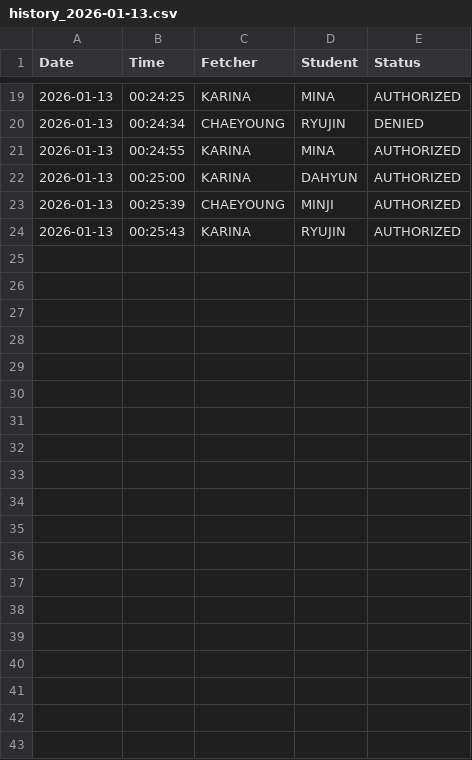
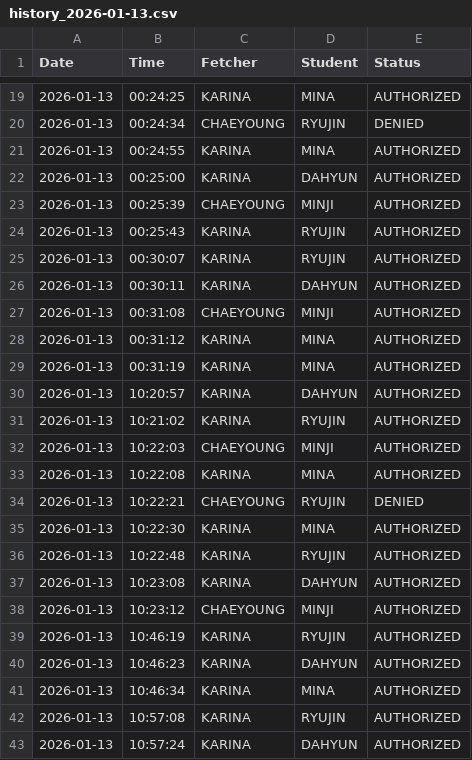
Before and after one commit to iverliz/RFIDsystem, a CSV file: thesis1/tapping/history log/history_2026-01-13.csv, drawn as a sheet; only a part is shown, gaps mark what is left out; the diff covers the shown part only; the diff names each change by its address in the sheet, - before the commit and + after, or states it on an @@ line.

```diff
--- a/thesis1/tapping/history log/history_2026-01-13.csv
+++ b/thesis1/tapping/history log/history_2026-01-13.csv
+row 25: 2026-01-13 | 00:30:07 | KARINA | RYUJIN | AUTHORIZED
+row 26: 2026-01-13 | 00:30:11 | KARINA | DAHYUN | AUTHORIZED
+row 27: 2026-01-13 | 00:31:08 | CHAEYOUNG | MINJI | AUTHORIZED
+row 28: 2026-01-13 | 00:31:12 | KARINA | MINA | AUTHORIZED
+row 29: 2026-01-13 | 00:31:19 | KARINA | MINA | AUTHORIZED
+row 30: 2026-01-13 | 10:20:57 | KARINA | DAHYUN | AUTHORIZED
+row 31: 2026-01-13 | 10:21:02 | KARINA | RYUJIN | AUTHORIZED
+row 32: 2026-01-13 | 10:22:03 | CHAEYOUNG | MINJI | AUTHORIZED
+row 33: 2026-01-13 | 10:22:08 | KARINA | MINA | AUTHORIZED
+row 34: 2026-01-13 | 10:22:21 | CHAEYOUNG | RYUJIN | DENIED
+row 35: 2026-01-13 | 10:22:30 | KARINA | MINA | AUTHORIZED
+row 36: 2026-01-13 | 10:22:48 | KARINA | RYUJIN | AUTHORIZED
+row 37: 2026-01-13 | 10:23:08 | KARINA | DAHYUN | AUTHORIZED
+row 38: 2026-01-13 | 10:23:12 | CHAEYOUNG | MINJI | AUTHORIZED
+row 39: 2026-01-13 | 10:46:19 | KARINA | RYUJIN | AUTHORIZED
+row 40: 2026-01-13 | 10:46:23 | KARINA | DAHYUN | AUTHORIZED
+row 41: 2026-01-13 | 10:46:34 | KARINA | MINA | AUTHORIZED
+row 42: 2026-01-13 | 10:57:08 | KARINA | RYUJIN | AUTHORIZED
+row 43: 2026-01-13 | 10:57:24 | KARINA | DAHYUN | AUTHORIZED
```
Also changed, not shown: 12 added rows elsewhere in this file, 1 other file.
